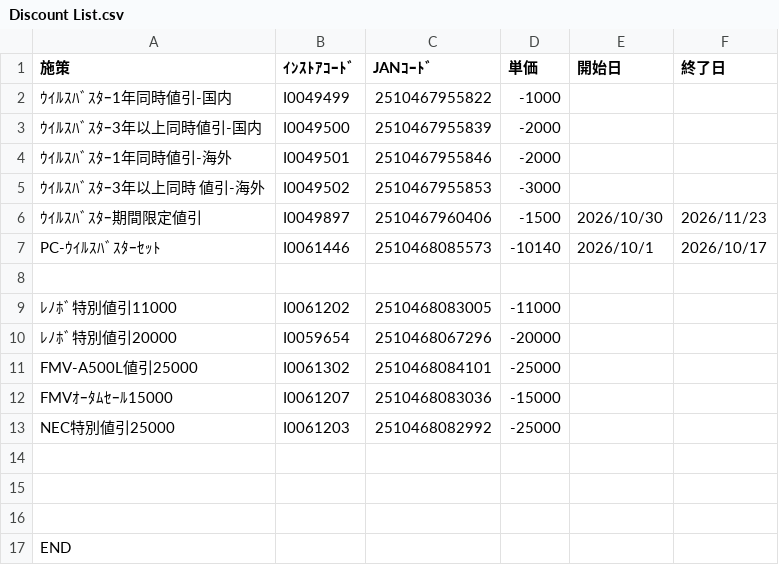
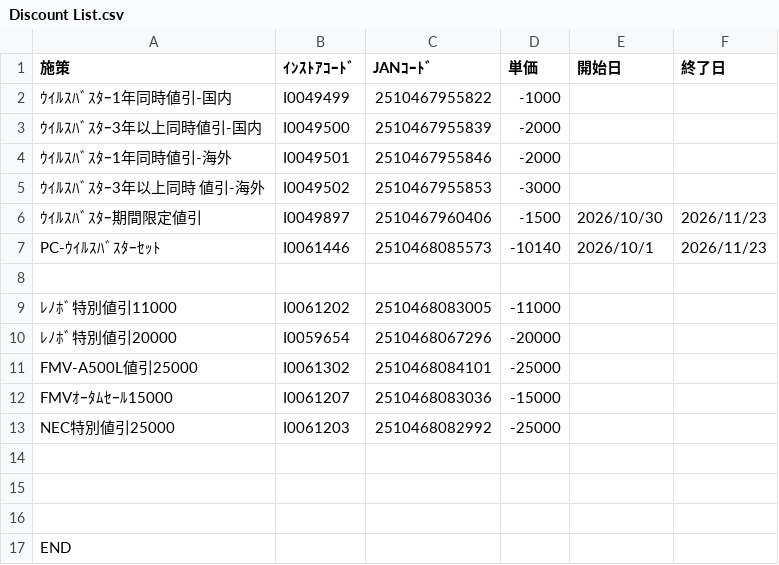
Before and after one commit to sinevo6/memo, a CSV file: Discount List.csv, drawn as a sheet.

Commit message:
Update discount list with new entries and dates

```diff
--- a/Discount List.csv
+++ b/Discount List.csv
@@ -6,3 +6,3 @@
 ｳｲﾙｽﾊﾞｽﾀｰ期間限定値引,I0049897,2510467960406 ,-1500,2026/10/30,2026/11/23
-PC-ｳｲﾙｽﾊﾞｽﾀｰｾｯﾄ,I0061446,2510468085573,-10140,2026/10/1,2026/10/17
+PC-ｳｲﾙｽﾊﾞｽﾀｰｾｯﾄ,I0061446,2510468085573,-10140,2026/10/1,2026/11/23
 ,,,,,
```
